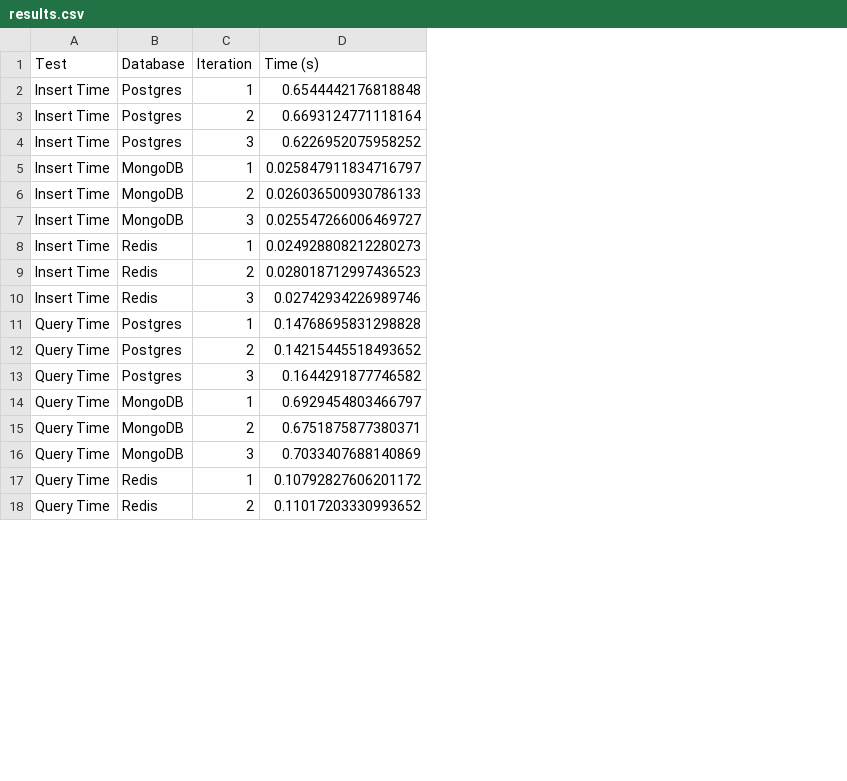
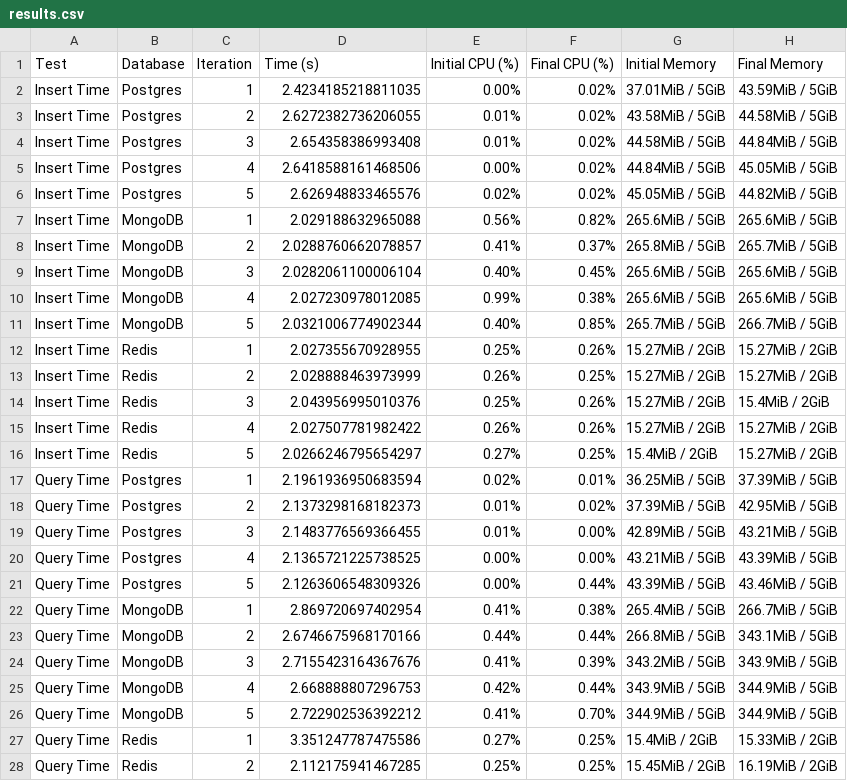
Before and after one commit to NathanAnto/db_comparison, a CSV file: results.csv, drawn as a sheet; only a part is shown; addresses are those after the commit; the diff covers the shown part only; the diff names each change by its address in the sheet, - before the commit and + after, or states it on an @@ line.

```diff
--- a/results.csv
+++ b/results.csv
+column E (Initial CPU (%)), rows 2-4: 0.00% | 0.01% | 0.01%; rows 7-9: 0.56% | 0.41% | 0.40%; rows 12-14: 0.25% | 0.26% | 0.25%; rows 17-19: 0.02% | 0.01% | 0.01%; rows 22-24: 0.41% | 0.44% | 0.41%; rows 27-28: 0.27% | 0.25%
+column F (Final CPU (%)), rows 2-4: all 0.02%; rows 7-9: 0.82% | 0.37% | 0.45%; rows 12-14: 0.26% | 0.25% | 0.26%; rows 17-19: 0.01% | 0.02% | 0.00%; rows 22-24: 0.38% | 0.44% | 0.39%; rows 27-28: 0.25% | 0.25%
+column G (Initial Memory), rows 2-4: 37.01MiB / 5GiB | 43.58MiB / 5GiB | 44.58MiB / 5GiB; rows 7-9: 265.6MiB / 5GiB | 265.8MiB / 5GiB | 265.6MiB / 5GiB; rows 12-14: all 15.27MiB / 2GiB; rows 17-19: 36.25MiB / 5GiB | 37.39MiB / 5GiB | 42.89MiB / 5GiB; rows 22-24: 265.4MiB / 5GiB | 266.8MiB / 5GiB | 343.2MiB / 5GiB; rows 27-28: 15.4MiB / 2GiB | 15.45MiB / 2GiB
+column H (Final Memory), rows 2-4: 43.59MiB / 5GiB | 44.58MiB / 5GiB | 44.84MiB / 5GiB; rows 7-9: 265.6MiB / 5GiB | 265.7MiB / 5GiB | 265.6MiB / 5GiB; rows 12-14: 15.27MiB / 2GiB | 15.27MiB / 2GiB | 15.4MiB / 2GiB; rows 17-19: 37.39MiB / 5GiB | 42.95MiB / 5GiB | 43.21MiB / 5GiB; rows 22-24: 266.7MiB / 5GiB | 343.1MiB / 5GiB | 343.9MiB / 5GiB; rows 27-28: 15.33MiB / 2GiB | 16.19MiB / 2GiB
-D2 (Time (s)): 0.6544442176818848
+D2 (Time (s)): 2.4234185218811035
-D3 (Time (s)): 0.6693124771118164
+D3 (Time (s)): 2.6272382736206055
-D4 (Time (s)): 0.6226952075958252
+D4 (Time (s)): 2.654358386993408
+row 5: Insert Time | Postgres | 4 | 2.6418588161468506 | 0.00% | 0.02% | 44.84MiB / 5GiB | 45.05MiB / 5GiB
+row 6: Insert Time | Postgres | 5 | 2.626948833465576 | 0.02% | 0.02% | 45.05MiB / 5GiB | 44.82MiB / 5GiB
-D7 (Time (s)): 0.025847911834716797
+D7 (Time (s)): 2.029188632965088
-D8 (Time (s)): 0.026036500930786133
+D8 (Time (s)): 2.0288760662078857
-D9 (Time (s)): 0.025547266006469727
+D9 (Time (s)): 2.0282061100006104
+row 10: Insert Time | MongoDB | 4 | 2.027230978012085 | 0.99% | 0.38% | 265.6MiB / 5GiB | 265.6MiB / 5GiB
+row 11: Insert Time | MongoDB | 5 | 2.0321006774902344 | 0.40% | 0.85% | 265.7MiB / 5GiB | 266.7MiB / 5GiB
-D12 (Time (s)): 0.024928808212280273
+D12 (Time (s)): 2.027355670928955
-D13 (Time (s)): 0.028018712997436523
+D13 (Time (s)): 2.028888463973999
-D14 (Time (s)): 0.02742934226989746
+D14 (Time (s)): 2.043956995010376
+row 15: Insert Time | Redis | 4 | 2.027507781982422 | 0.26% | 0.26% | 15.27MiB / 2GiB | 15.27MiB / 2GiB
+row 16: Insert Time | Redis | 5 | 2.0266246795654297 | 0.27% | 0.25% | 15.4MiB / 2GiB | 15.27MiB / 2GiB
-D17 (Time (s)): 0.14768695831298828
+D17 (Time (s)): 2.1961936950683594
-D18 (Time (s)): 0.14215445518493652
+D18 (Time (s)): 2.1373298168182373
-D19 (Time (s)): 0.1644291877746582
+D19 (Time (s)): 2.1483776569366455
+row 20: Query Time | Postgres | 4 | 2.1365721225738525 | 0.00% | 0.00% | 43.21MiB / 5GiB | 43.39MiB / 5GiB
+row 21: Query Time | Postgres | 5 | 2.1263606548309326 | 0.00% | 0.44% | 43.39MiB / 5GiB | 43.46MiB / 5GiB
-D22 (Time (s)): 0.6929454803466797
+D22 (Time (s)): 2.869720697402954
-D23 (Time (s)): 0.6751875877380371
+D23 (Time (s)): 2.6746675968170166
-D24 (Time (s)): 0.7033407688140869
+D24 (Time (s)): 2.7155423164367676
+row 25: Query Time | MongoDB | 4 | 2.668888807296753 | 0.42% | 0.44% | 343.9MiB / 5GiB | 344.9MiB / 5GiB
+row 26: Query Time | MongoDB | 5 | 2.722902536392212 | 0.41% | 0.70% | 344.9MiB / 5GiB | 344.9MiB / 5GiB
-D27 (Time (s)): 0.10792827606201172
+D27 (Time (s)): 3.351247787475586
-D28 (Time (s)): 0.11017203330993652
+D28 (Time (s)): 2.112175941467285
```
Also changed, not shown: 8 added rows and 10 edited cells elsewhere in this file, 9 other files.
